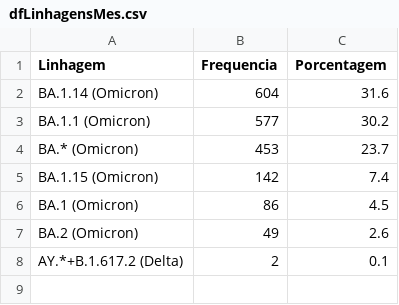
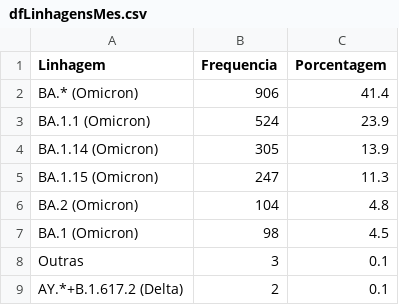
Before and after one commit to vanleiko/RedeGenomica, a CSV file: dfLinhagensMes.csv, drawn as a sheet.

```diff
--- a/dfLinhagensMes.csv
+++ b/dfLinhagensMes.csv
@@ -1,8 +1,9 @@
 Linhagem,Frequencia,Porcentagem
-BA.1.14 (Omicron),604,31.6
-BA.1.1 (Omicron),577,30.2
-BA.* (Omicron),453,23.7
-BA.1.15 (Omicron),142,7.4
-BA.1 (Omicron),86,4.5
-BA.2 (Omicron),49,2.6
+BA.* (Omicron),906,41.4
+BA.1.1 (Omicron),524,23.9
+BA.1.14 (Omicron),305,13.9
+BA.1.15 (Omicron),247,11.3
+BA.2 (Omicron),104,4.8
+BA.1 (Omicron),98,4.5
+Outras,3,0.1
 AY.*+B.1.617.2 (Delta),2,0.1
```
Also changed, not shown: dfGenomasLaboratorio.csv, dfLinhagens.csv, 2 other files.
